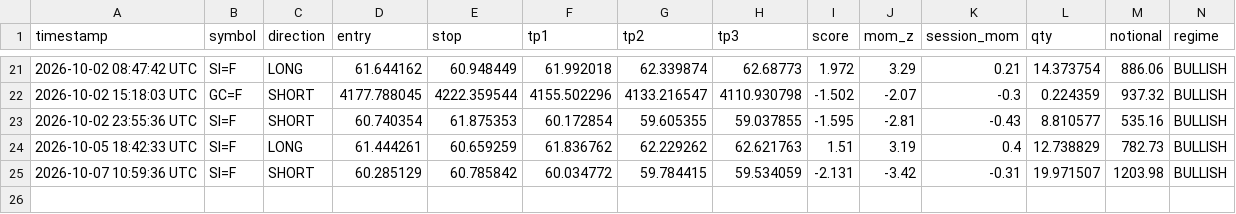
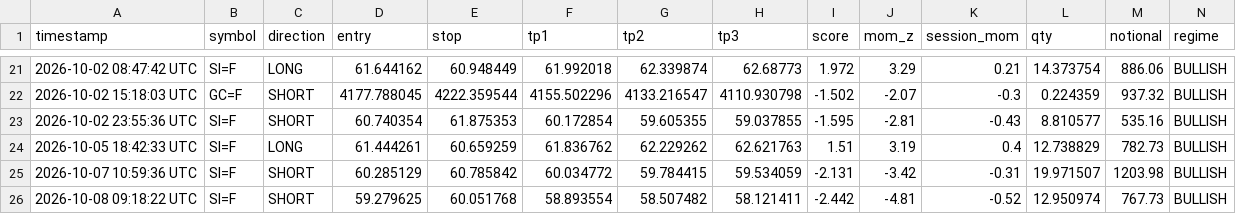
Before and after one commit to mrakbar8175-blip/ema-cluster-bot, a CSV file: signal_log.csv, drawn as a sheet; only a part is shown, gaps mark what is left out; rows hold the shown columns only; the diff names each change by its address in the sheet, - before the commit and + after, or states it on an @@ line.

Commit message:
📊 FX Data update 09:18

```diff
--- a/signal_log.csv
+++ b/signal_log.csv
+row 26: 2026-10-08 09:18:22 UTC | SI=F | SHORT | 59.279625 | 60.051768 | 58.893554 | 58.507482 | 58.121411 | -2.442 | -4.81 | -0.52 | 12.950974 | 767.73 | BULLISH
```
Also changed, not shown: 2 other files.
